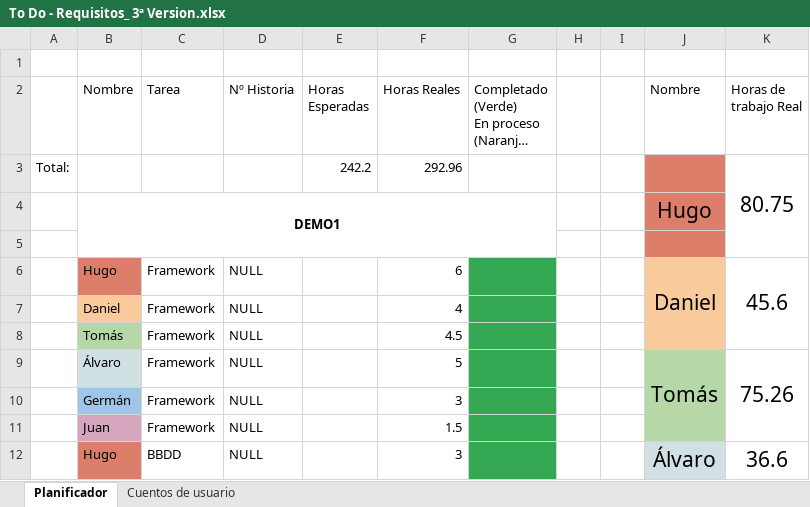
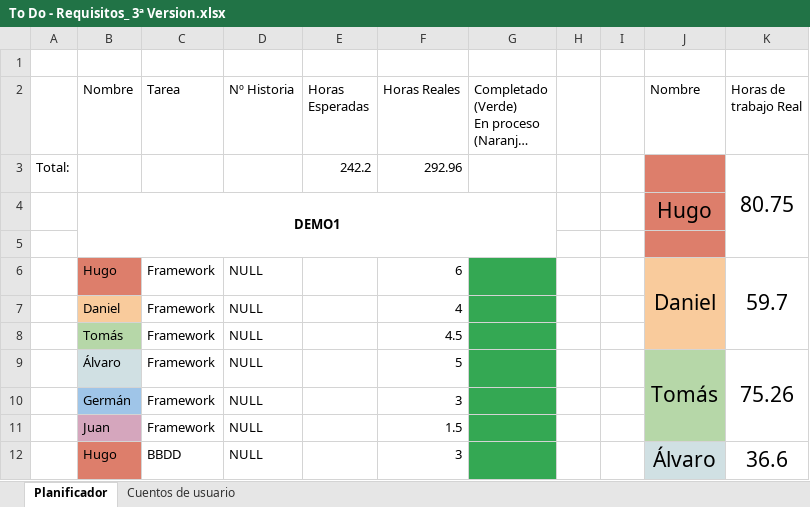
Before and after one commit to DonJuanFederico/Konguitos_Casino, an Excel workbook: Documentación/To Do - Requisitos_ 3ª Version.xlsx, sheet Planificador, drawn as a sheet; only a part is shown; long unchanged cells end in …; values as stored, in another font and other column widths than the file's, no borders; charts and pictures not drawn; the diff names each change by its address in the sheet, - before the commit and + after, or states it on an @@ line.

```diff
--- a/Documentación/To Do - Requisitos_ 3ª Version.xlsx (sheet Planificador)
+++ b/Documentación/To Do - Requisitos_ 3ª Version.xlsx (sheet Planificador)
-K6 (Horas de trabajo Real): 45.6
+K6 (Horas de trabajo Real): 59.7
```
Also changed, not shown: 6 other files.
